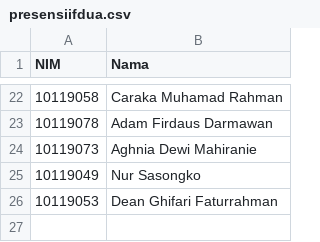
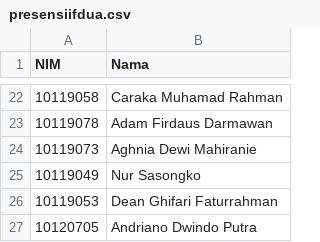
Before and after one commit to adammb86/ChallengeGithub, a CSV file: presensiifdua.csv, drawn as a sheet; only a part is shown, gaps mark what is left out.

Commit message:
Menambah NIM 10120705

```diff
--- a/presensiifdua.csv
+++ b/presensiifdua.csv
@@ -26 +26,2 @@ NIM,Nama
 10119053,Dean Ghifari Faturrahman
+10120705,Andriano Dwindo Putra
```
